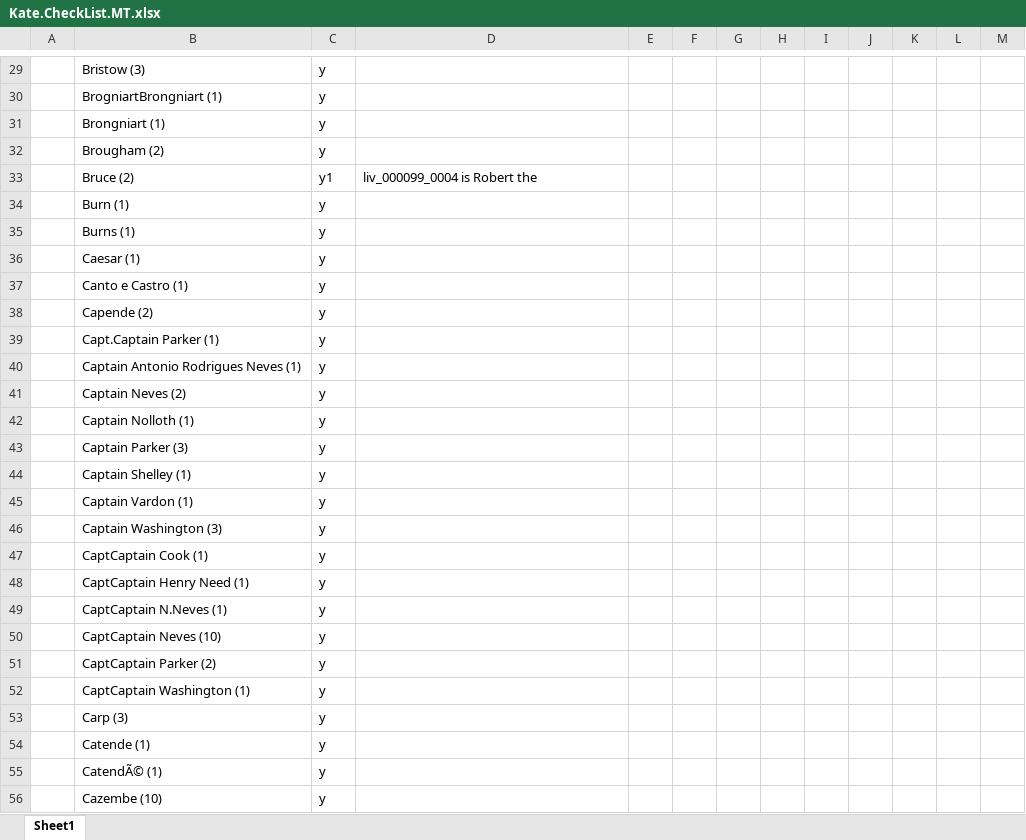
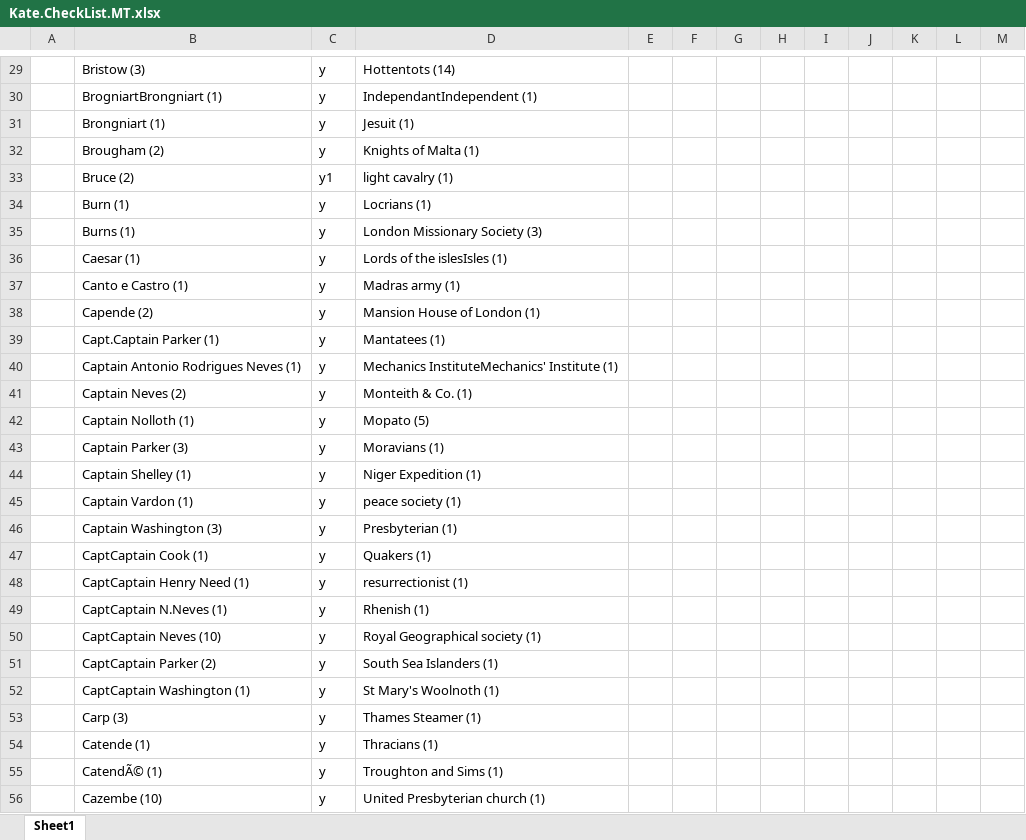
Before and after one commit to livingstoneonline/LEAP-MT, an Excel workbook: Kate.CheckList.MT.xlsx, sheet Sheet1, drawn as a sheet; only a part is shown, gaps mark what is left out; values as stored, in another font and other column widths than the file's, no borders; the diff covers the shown part only; the diff names each change by its address in the sheet, - before the commit and + after, or states it on an @@ line.

```diff
--- a/Kate.CheckList.MT.xlsx (sheet Sheet1)
+++ b/Kate.CheckList.MT.xlsx (sheet Sheet1)
-D29: (empty)
+D29: Hottentots (14)
-D30: (empty)
+D30: IndependantIndependent (1)
-D31: (empty)
+D31: Jesuit (1)
-D32: (empty)
+D32: Knights of Malta (1)
-D33: liv_000099_0004 is Robert the
+D33: light cavalry (1)
-D34: (empty)
+D34: Locrians (1)
-D35: (empty)
+D35: London Missionary Society (3)
-D36: (empty)
+D36: Lords of the islesIsles (1)
-D37: (empty)
+D37: Madras army (1)
-D38: (empty)
+D38: Mansion House of London (1)
-D39: (empty)
+D39: Mantatees (1)
-D40: (empty)
+D40: Mechanics InstituteMechanics' Institute (1)
-D41: (empty)
+D41: Monteith & Co. (1)
-D42: (empty)
+D42: Mopato (5)
-D43: (empty)
+D43: Moravians (1)
-D44: (empty)
+D44: Niger Expedition (1)
-D45: (empty)
+D45: peace society (1)
-D46: (empty)
+D46: Presbyterian (1)
-D47: (empty)
+D47: Quakers (1)
-D48: (empty)
+D48: resurrectionist (1)
-D49: (empty)
+D49: Rhenish (1)
-D50: (empty)
+D50: Royal Geographical society (1)
-D51: (empty)
+D51: South Sea Islanders (1)
-D52: (empty)
+D52: St Mary's Woolnoth (1)
-D53: (empty)
+D53: Thames Steamer (1)
-D54: (empty)
+D54: Thracians (1)
-D55: (empty)
+D55: Troughton and Sims (1)
-D56: (empty)
+D56: United Presbyterian church (1)
```
Also changed, not shown: 69 edited cells and cell formats elsewhere in this sheet, 39 other files.
